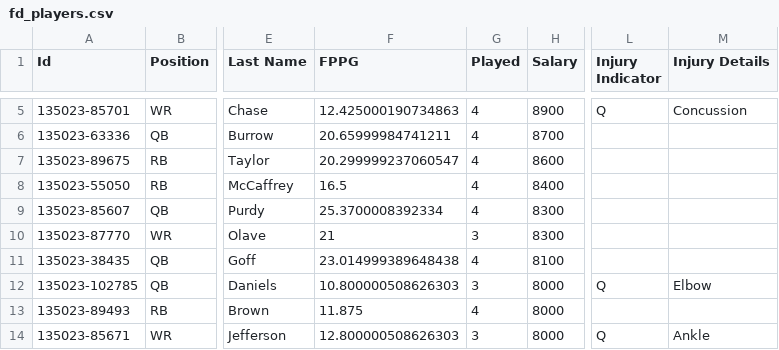
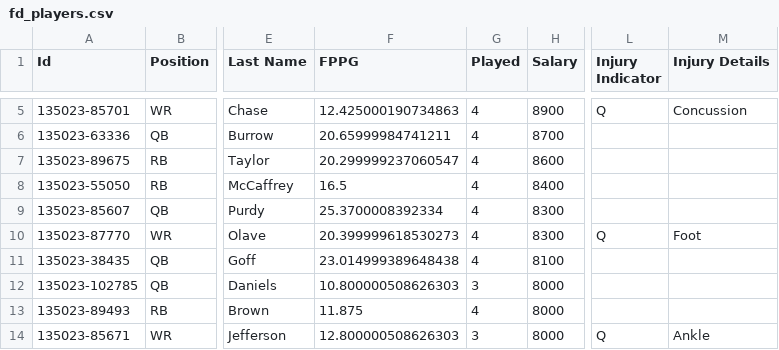
Before and after one commit to Authentic-66/FanDuel-DFS-Model, a CSV file: dfs-model/data/2026-w05/fd_players.csv, drawn as a sheet; only a part is shown, gaps mark what is left out; the diff covers the shown part only; the diff names each change by its address in the sheet, - before the commit and + after, or states it on an @@ line.

```diff
--- a/dfs-model/data/2026-w05/fd_players.csv
+++ b/dfs-model/data/2026-w05/fd_players.csv
-F10 (FPPG): 21
+F10 (FPPG): 20.399999618530273
-G10 (Played): 3
+G10 (Played): 4
-L10 (Injury Indicator): (empty)
+L10 (Injury Indicator): Q
-M10 (Injury Details): (empty)
+M10 (Injury Details): Foot
-L12 (Injury Indicator): Q
+L12 (Injury Indicator): (empty)
-M12 (Injury Details): Elbow
+M12 (Injury Details): (empty)
```
Also changed, not shown: 105 edited cells elsewhere in this file, dfs-model/weeks/2026-w04/ownership_train.csv, 36 other files.
